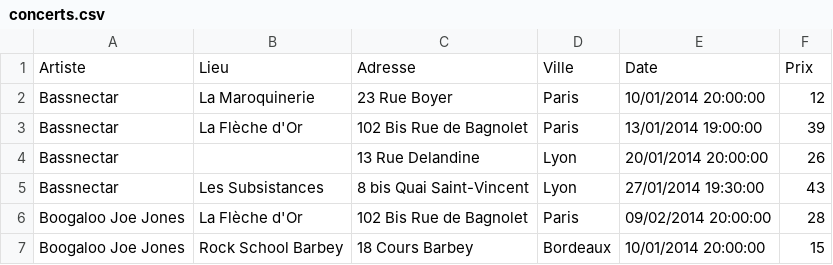
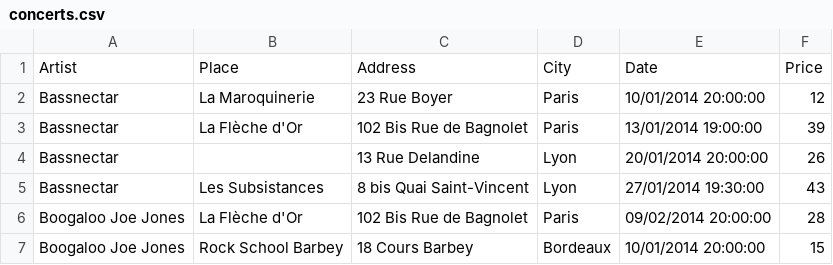
Before and after one commit to samijnih/codepi_tt, a CSV file: resources/assets/concerts.csv, drawn as a sheet; only a part is shown.

Commit message:
done Import Shows
- Updated the composer.json
- Generated the `import:shows` command.
- Generated the show model and its migration.
- Done the migration file.
- Done the model file with its relationship.
- Added the command to the Kernel.
- PHP artisan command `import:artists` working.
- Updated the artist’s model and the ImportArtists command

```diff
--- a/resources/assets/concerts.csv
+++ b/resources/assets/concerts.csv
@@ -1,2 +1,2 @@
-Artiste,Lieu,Adresse,Ville,Date,Prix
+Artist,Place,Address,City,Date,Price
 Bassnectar,La Maroquinerie,23 Rue Boyer,Paris,10/01/2014 20:00:00,12
```
Also changed, not shown: 7 other files.
